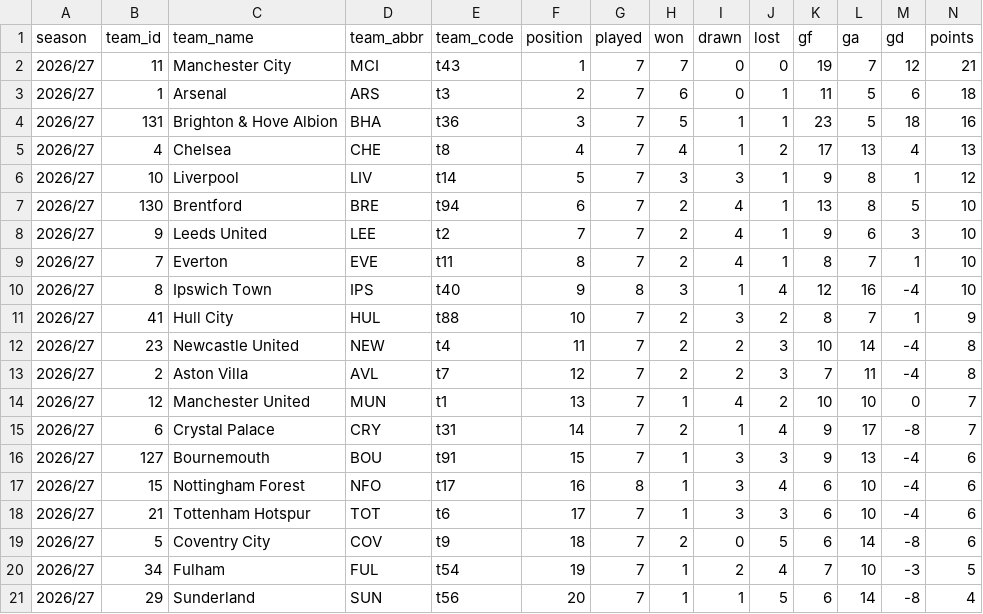
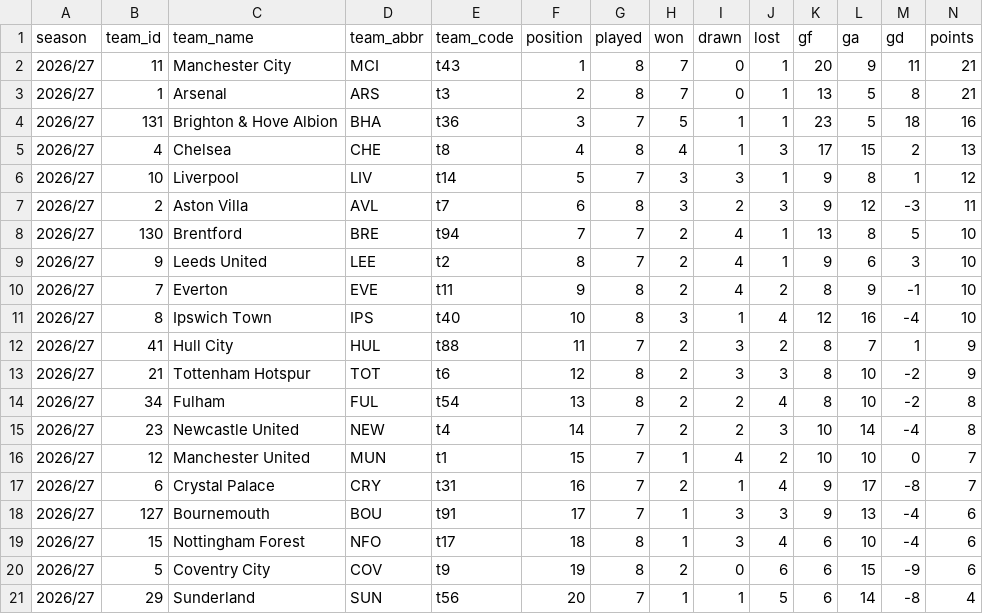
Before and after one commit to Scorelax/table-predictions, a CSV file: data/standings.csv, drawn as a sheet.

```diff
--- a/data/standings.csv
+++ b/data/standings.csv
@@ -1,21 +1,21 @@
 season,team_id,team_name,team_abbr,team_code,position,played,won,drawn,lost,gf,ga,gd,points
-2026/27,11,Manchester City,MCI,t43,1,7,7,0,0,19,7,12,21
-2026/27,1,Arsenal,ARS,t3,2,7,6,0,1,11,5,6,18
+2026/27,11,Manchester City,MCI,t43,1,8,7,0,1,20,9,11,21
+2026/27,1,Arsenal,ARS,t3,2,8,7,0,1,13,5,8,21
 2026/27,131,Brighton & Hove Albion,BHA,t36,3,7,5,1,1,23,5,18,16
-2026/27,4,Chelsea,CHE,t8,4,7,4,1,2,17,13,4,13
+2026/27,4,Chelsea,CHE,t8,4,8,4,1,3,17,15,2,13
 2026/27,10,Liverpool,LIV,t14,5,7,3,3,1,9,8,1,12
-2026/27,130,Brentford,BRE,t94,6,7,2,4,1,13,8,5,10
-2026/27,9,Leeds United,LEE,t2,7,7,2,4,1,9,6,3,10
-2026/27,7,Everton,EVE,t11,8,7,2,4,1,8,7,1,10
-2026/27,8,Ipswich Town,IPS,t40,9,8,3,1,4,12,16,-4,10
-2026/27,41,Hull City,HUL,t88,10,7,2,3,2,8,7,1,9
-2026/27,23,Newcastle United,NEW,t4,11,7,2,2,3,10,14,-4,8
-2026/27,2,Aston Villa,AVL,t7,12,7,2,2,3,7,11,-4,8
-2026/27,12,Manchester United,MUN,t1,13,7,1,4,2,10,10,0,7
-2026/27,6,Crystal Palace,CRY,t31,14,7,2,1,4,9,17,-8,7
-2026/27,127,Bournemouth,BOU,t91,15,7,1,3,3,9,13,-4,6
-2026/27,15,Nottingham Forest,NFO,t17,16,8,1,3,4,6,10,-4,6
-2026/27,21,Tottenham Hotspur,TOT,t6,17,7,1,3,3,6,10,-4,6
-2026/27,5,Coventry City,COV,t9,18,7,2,0,5,6,14,-8,6
-2026/27,34,Fulham,FUL,t54,19,7,1,2,4,7,10,-3,5
+2026/27,2,Aston Villa,AVL,t7,6,8,3,2,3,9,12,-3,11
+2026/27,130,Brentford,BRE,t94,7,7,2,4,1,13,8,5,10
+2026/27,9,Leeds United,LEE,t2,8,7,2,4,1,9,6,3,10
+2026/27,7,Everton,EVE,t11,9,8,2,4,2,8,9,-1,10
+2026/27,8,Ipswich Town,IPS,t40,10,8,3,1,4,12,16,-4,10
+2026/27,41,Hull City,HUL,t88,11,7,2,3,2,8,7,1,9
+2026/27,21,Tottenham Hotspur,TOT,t6,12,8,2,3,3,8,10,-2,9
+2026/27,34,Fulham,FUL,t54,13,8,2,2,4,8,10,-2,8
+2026/27,23,Newcastle United,NEW,t4,14,7,2,2,3,10,14,-4,8
+2026/27,12,Manchester United,MUN,t1,15,7,1,4,2,10,10,0,7
+2026/27,6,Crystal Palace,CRY,t31,16,7,2,1,4,9,17,-8,7
+2026/27,127,Bournemouth,BOU,t91,17,7,1,3,3,9,13,-4,6
+2026/27,15,Nottingham Forest,NFO,t17,18,8,1,3,4,6,10,-4,6
+2026/27,5,Coventry City,COV,t9,19,8,2,0,6,6,15,-9,6
 2026/27,29,Sunderland,SUN,t56,20,7,1,1,5,6,14,-8,4
```
